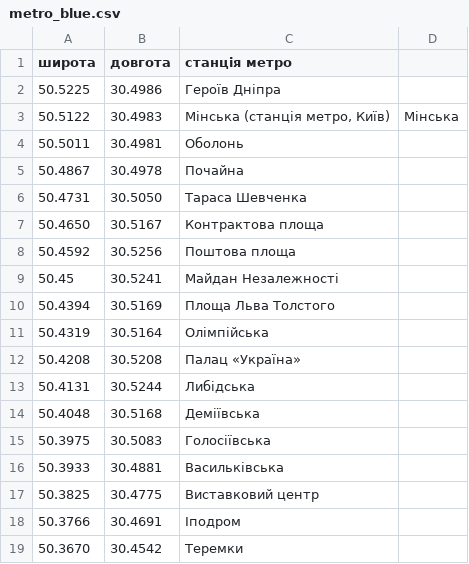
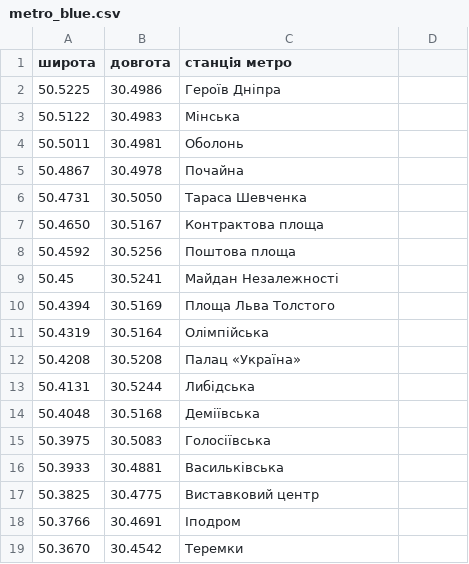
Before and after one commit to Vitaliy-Yarovuy/elections-kyiv-2019, a CSV file: data/metro_blue.csv, drawn as a sheet.

```diff
--- a/data/metro_blue.csv
+++ b/data/metro_blue.csv
@@ -2,3 +2,3 @@
 50.5225;30.4986;Героїв Дніпра
-50.5122;30.4983;Мінська (станція метро, Київ);Мінська
+50.5122;30.4983;Мінська
 50.5011;30.4981;Оболонь
```
Also changed, not shown: 3 other files.
